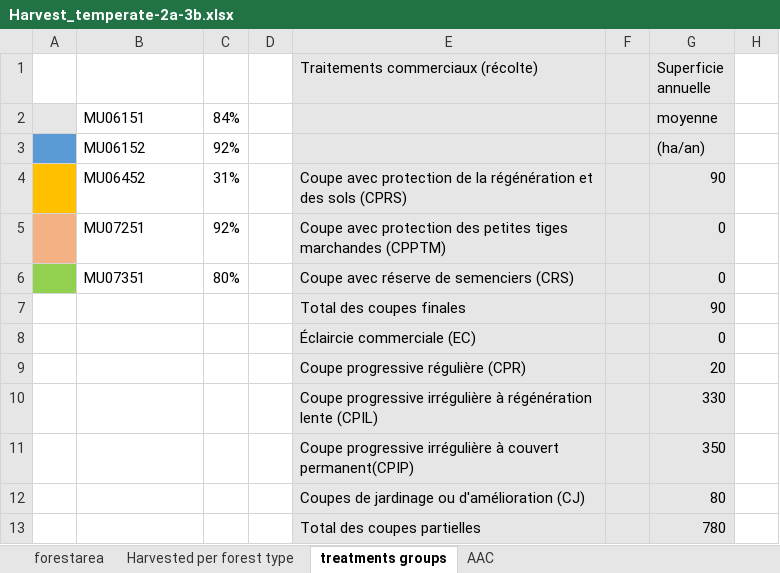
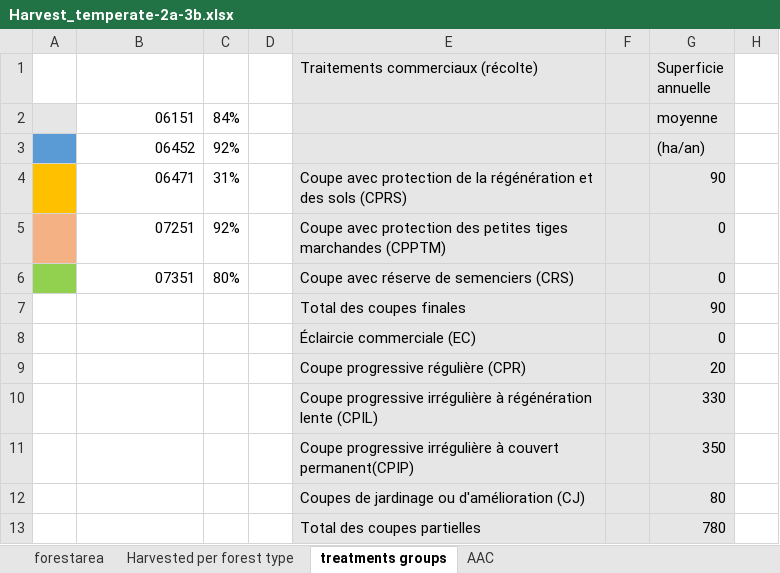
Before and after one commit to Ameray/Landis-II_ECCC, an Excel workbook: Harvest/Harvest_temperate-2a-3b.xlsx, sheet treatments groups, drawn as a sheet; only a part is shown; values as stored, in another font and other column widths than the file's, no borders; the diff names each change by its address in the sheet, - before the commit and + after, or states it on an @@ line.

```diff
--- a/Harvest/Harvest_temperate-2a-3b.xlsx (sheet treatments groups)
+++ b/Harvest/Harvest_temperate-2a-3b.xlsx (sheet treatments groups)
-B2: MU06151
+B2: 06151
-B2:B6 alignment: left
+B2:B6 alignment: right
-B3: MU06152
+B3: 06452
-B4: MU06452
+B4: 06471
-B5: MU07251
+B5: 07251
-B6: MU07351
+B6: 07351
```
Also changed, not shown: sheet AAC, sheet Harvested per forest type.
